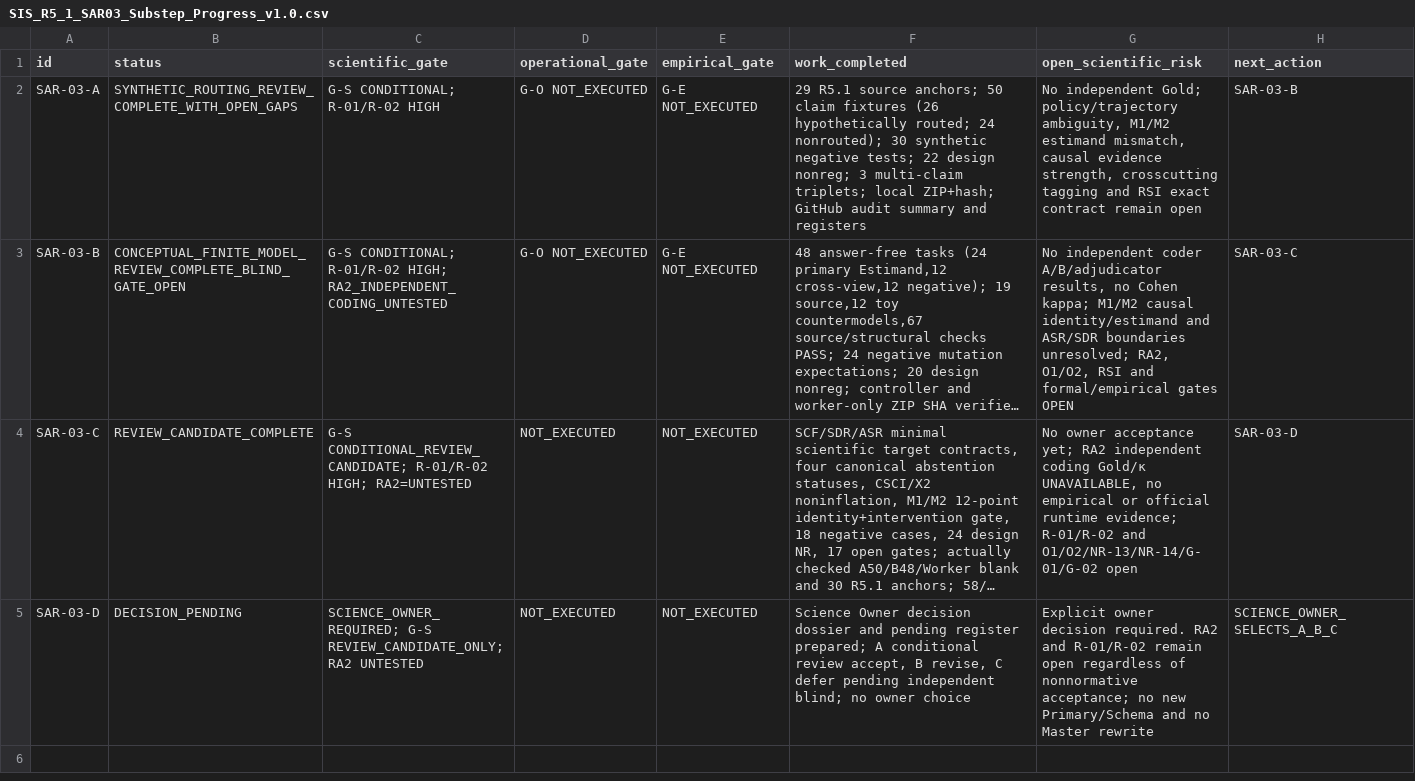
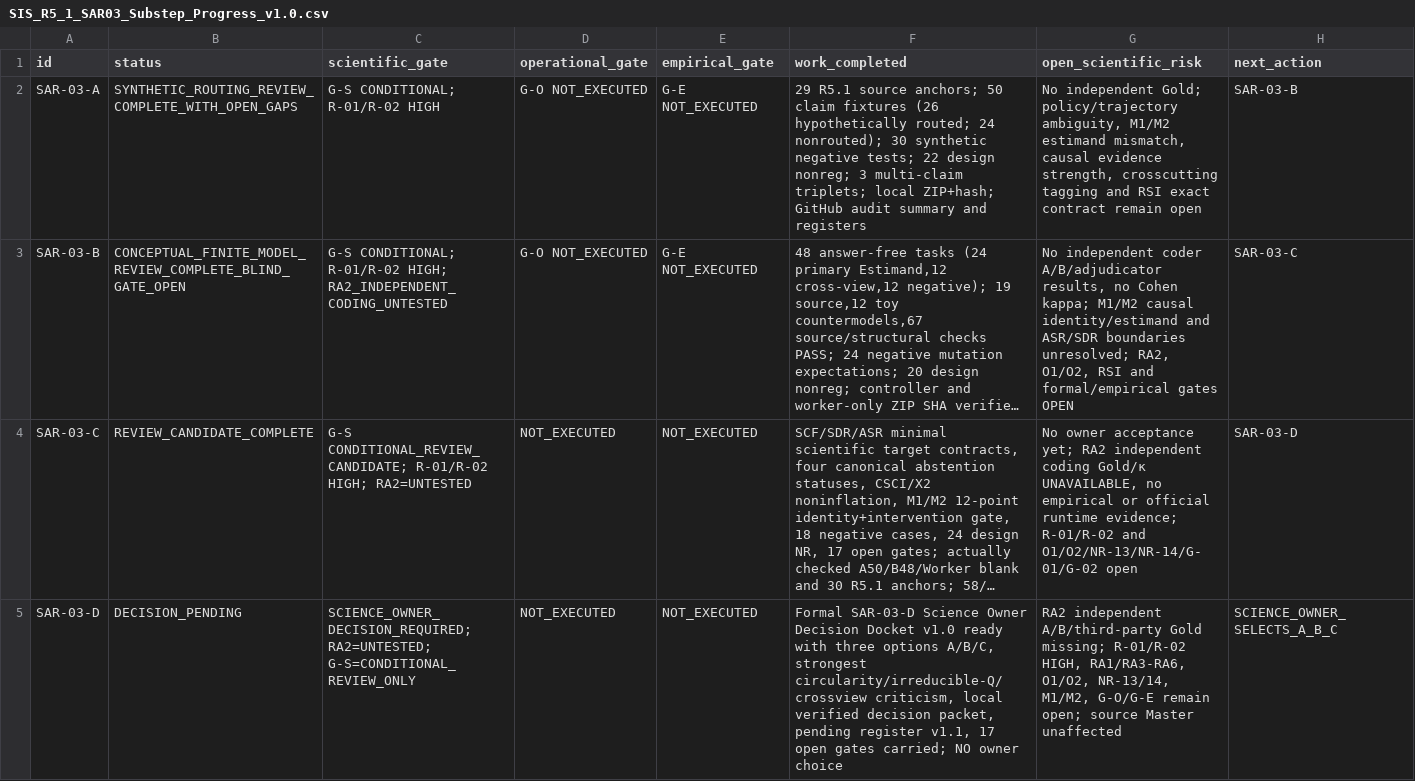
Before and after one commit to gitzhangcd/SIS-Main, a CSV file: governance/reviews/SIS_R5_1_SAR03_Substep_Progress_v1.0.csv, drawn as a sheet; long unchanged cells end in …; the diff names each change by its address in the sheet, - before the commit and + after, or states it on an @@ line.

Commit message:
docs(review): update SAR-03-D substep for formal decision card; RA2 UNTESTED

```diff
--- a/governance/reviews/SIS_R5_1_SAR03_Substep_Progress_v1.0.csv
+++ b/governance/reviews/SIS_R5_1_SAR03_Substep_Progress_v1.0.csv
-C5 (scientific_gate): SCIENCE_OWNER_REQUIRED; G-S REVIEW_CANDIDATE_ONLY; RA2 UNTESTED
+C5 (scientific_gate): SCIENCE_OWNER_DECISION_REQUIRED; RA2=UNTESTED; G-S=CONDITIONAL_REVIEW_ONLY
-F5 (work_completed): Science Owner decision dossier and pending register prepared; A conditional review accept, B revise, C defer pending independent blind; no owner choice
+F5 (work_completed): Formal SAR-03-D Science Owner Decision Docket v1.0 ready with three options A/B/C, strongest circularity/irreducible-Q/crossview criticism, local verified decision packet, pending register v1.1, 17 open gates carried; NO owner choice
-G5 (open_scientific_risk): Explicit owner decision required. RA2 and R-01/R-02 remain open regardless of nonnormative acceptance; no new Primary/Schema and no Master rewrite
+G5 (open_scientific_risk): RA2 independent A/B/third-party Gold missing; R-01/R-02 HIGH, RA1/RA3-RA6, O1/O2, NR-13/14, M1/M2, G-O/G-E remain open; source Master unaffected
```
